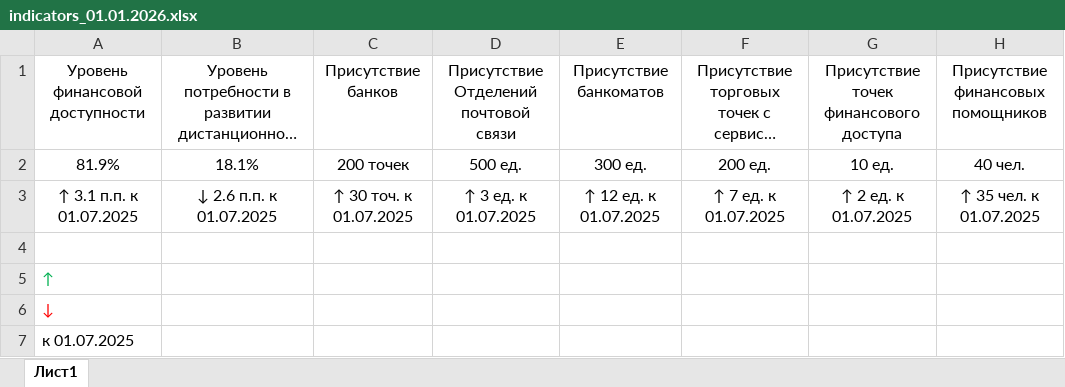
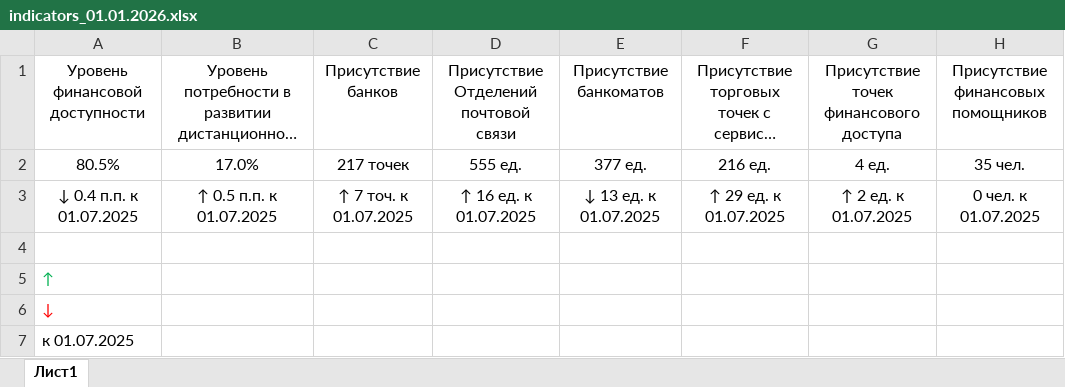
Before and after one commit to egorselyutin/infpanel4, an Excel workbook: content/xls/indicators_01.01.2026.xlsx, sheet Лист1, drawn as a sheet; long unchanged cells end in …; values as stored, in another font and other column widths than the file's, no borders; removed rows and columns are numbered as before the commit, all else as after; the diff names each change by its address in the sheet, - before the commit and + after, or states it on an @@ line.

Commit message:
Add files via upload

```diff
--- a/content/xls/indicators_01.01.2026.xlsx (sheet Лист1)
+++ b/content/xls/indicators_01.01.2026.xlsx (sheet Лист1)
-row 2: 81.9% | 18.1% | 200 точек | 500 ед. | 300 ед. | 200 ед. | 10 ед. | 40 чел.
+row 2: 80.5% | 17.0% | 217 точек | 555 ед. | 377 ед. | 216 ед. | 4 ед. | 35 чел.
-A3: ↑ 3.1 п.п. к 01.07.2025
+A3: ↓ 0.4 п.п. к 01.07.2025
-B3: ↓ 2.6 п.п. к 01.07.2025
+B3: ↑ 0.5 п.п. к 01.07.2025
-C3: ↑ 30 точ. к 01.07.2025
+C3: ↑ 7 точ. к 01.07.2025
-D3: ↑ 3 ед. к 01.07.2025
+D3: ↑ 16 ед. к 01.07.2025
-E3: ↑ 12 ед. к 01.07.2025
+E3: ↓ 13 ед. к 01.07.2025
-F3: ↑ 7 ед. к 01.07.2025
+F3: ↑ 29 ед. к 01.07.2025
-H3: ↑ 35 чел. к 01.07.2025
+H3: 0 чел. к 01.07.2025
```
